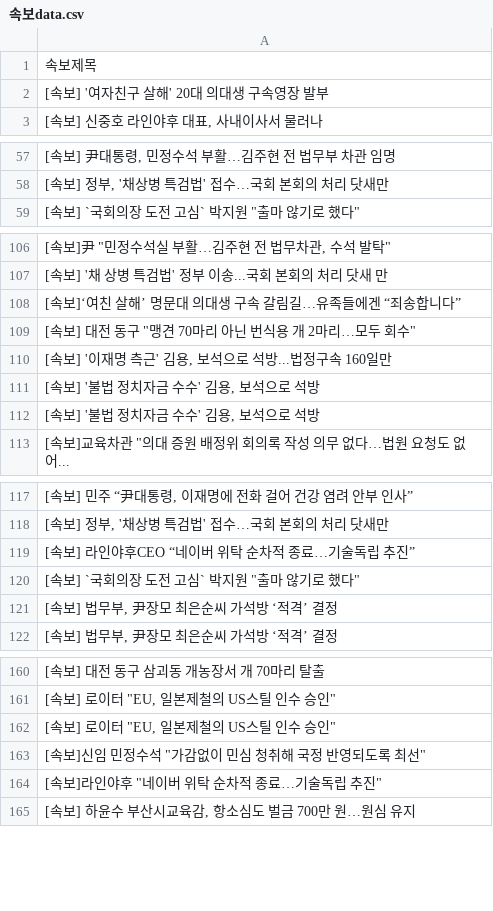
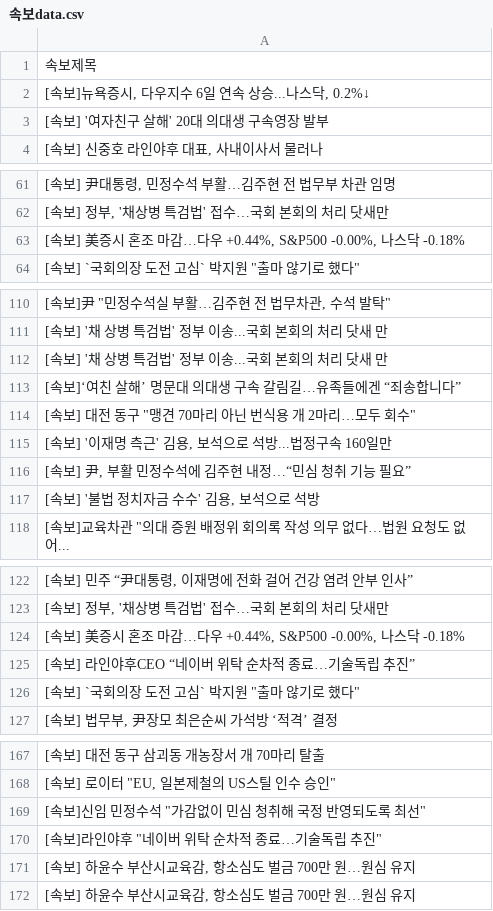
Before and after one commit to devopspark/GitNews, a CSV file: 속보data.csv, drawn as a sheet; only a part is shown, gaps mark what is left out; the diff covers the shown part only.

```diff
--- a/속보data.csv
+++ b/속보data.csv
@@ -1,2 +1,3 @@
 속보제목
+"[속보]뉴욕증시, 다우지수 6일 연속 상승...나스닥, 0.2%↓"
 [속보] '여자친구 살해' 20대 의대생 구속영장 발부
@@ -58,2 +62,3 @@
 "[속보] 정부, '채상병 특검법' 접수…국회 본회의 처리 닷새만"
+"[속보] 美증시 혼조 마감…다우 +0.44%, S&P500 -0.00%, 나스닥 -0.18%"
 "[속보] `국회의장 도전 고심` 박지원 ""출마 않기로 했다"""
@@ -107,2 +111,3 @@
 [속보] '채 상병 특검법' 정부 이송...국회 본회의 처리 닷새 만
+[속보] '채 상병 특검법' 정부 이송...국회 본회의 처리 닷새 만
 [속보]‘여친 살해’ 명문대 의대생 구속 갈림길…유족들에겐 “죄송합니다”
@@ -110,3 +115,3 @@
 "[속보] '이재명 측근' 김용, 보석으로 석방...법정구속 160일만"
-"[속보] '불법 정치자금 수수' 김용, 보석으로 석방"
+"[속보] 尹, 부활 민정수석에 김주현 내정…“민심 청취 기능 필요”"
 "[속보] '불법 정치자금 수수' 김용, 보석으로 석방"
@@ -118,5 +123,5 @@
 "[속보] 정부, '채상병 특검법' 접수…국회 본회의 처리 닷새만"
+"[속보] 美증시 혼조 마감…다우 +0.44%, S&P500 -0.00%, 나스닥 -0.18%"
 [속보] 라인야후CEO “네이버 위탁 순차적 종료…기술독립 추진”
 "[속보] `국회의장 도전 고심` 박지원 ""출마 않기로 했다"""
-"[속보] 법무부, 尹장모 최은순씨 가석방 ‘적격’ 결정"
 "[속보] 법무부, 尹장모 최은순씨 가석방 ‘적격’ 결정"
@@ -161,5 +168,5 @@
 "[속보] 로이터 ""EU, 일본제철의 US스틸 인수 승인"""
-"[속보] 로이터 ""EU, 일본제철의 US스틸 인수 승인"""
 "[속보]신임 민정수석 ""가감없이 민심 청취해 국정 반영되도록 최선"""
 "[속보]라인야후 ""네이버 위탁 순차적 종료…기술독립 추진"""
+"[속보] 하윤수 부산시교육감, 항소심도 벌금 700만 원…원심 유지"
 "[속보] 하윤수 부산시교육감, 항소심도 벌금 700만 원…원심 유지"
```
Also changed, not shown: 10 added rows, 13 removed rows and 8 edited cells elsewhere in this file.
